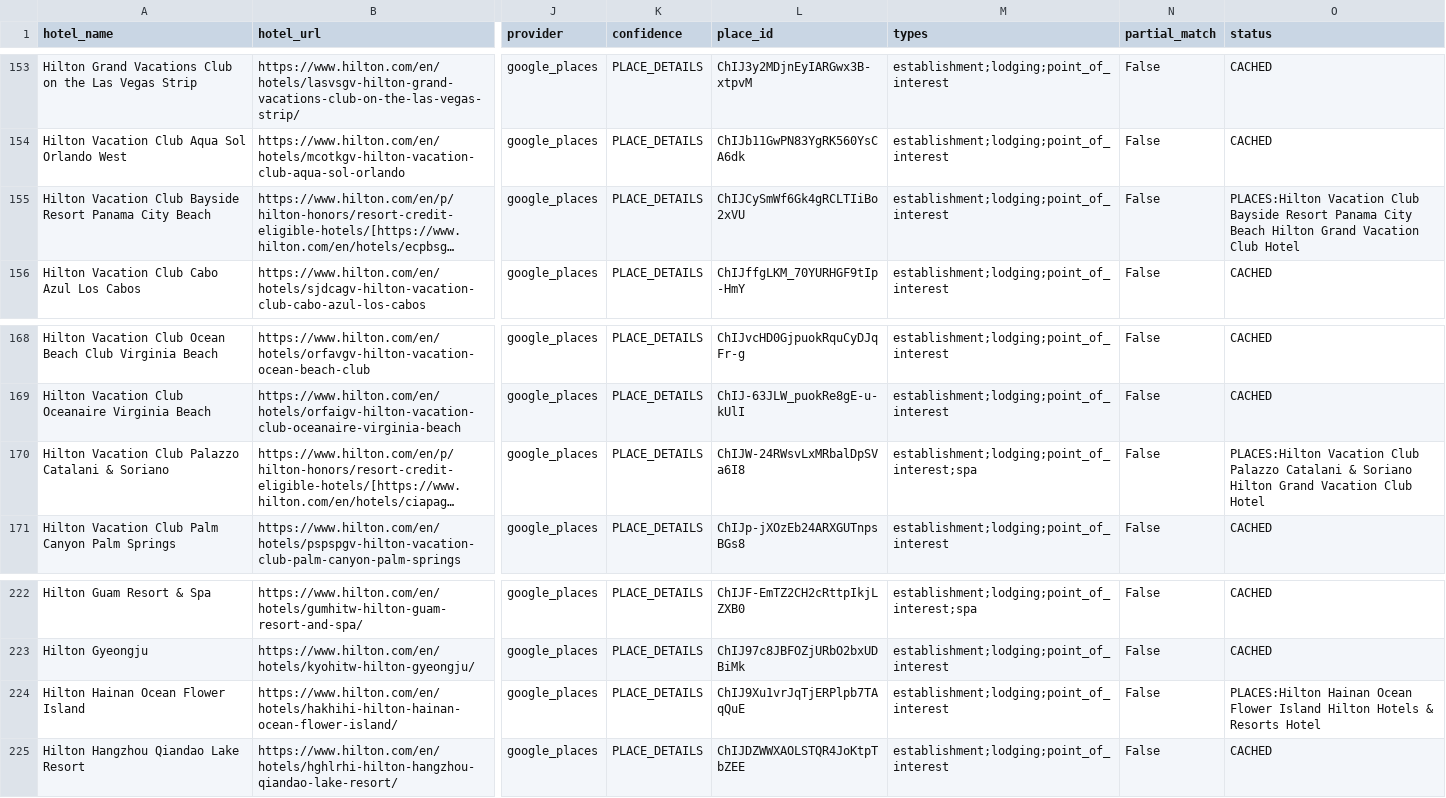
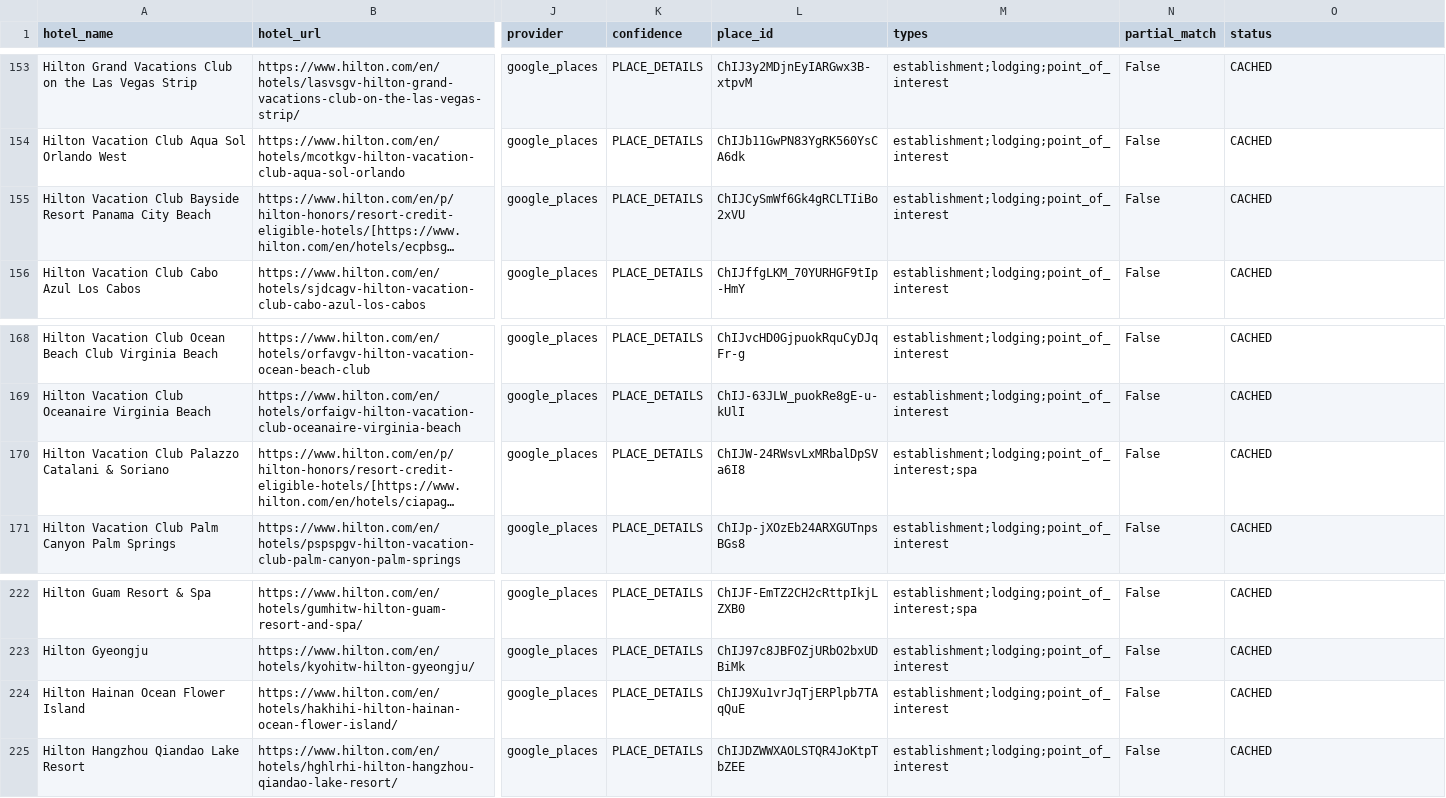
Before and after one commit to ZhengQ2/amex-hotel-credits, a CSV file: cache/hilton_hotels_geocoded_google.csv, drawn as a sheet; only a part is shown, gaps mark what is left out; long unchanged cells end in …; the diff names each change by its address in the sheet, - before the commit and + after, or states it on an @@ line.

```diff
--- a/cache/hilton_hotels_geocoded_google.csv
+++ b/cache/hilton_hotels_geocoded_google.csv
-O155 (status): PLACES:Hilton Vacation Club Bayside Resort Panama City Beach Hilton Grand Vacation Club Hotel
+O155 (status): CACHED
-O170 (status): PLACES:Hilton Vacation Club Palazzo Catalani & Soriano Hilton Grand Vacation Club Hotel
+O170 (status): CACHED
-O224 (status): PLACES:Hilton Hainan Ocean Flower Island Hilton Hotels & Resorts Hotel
+O224 (status): CACHED
```
